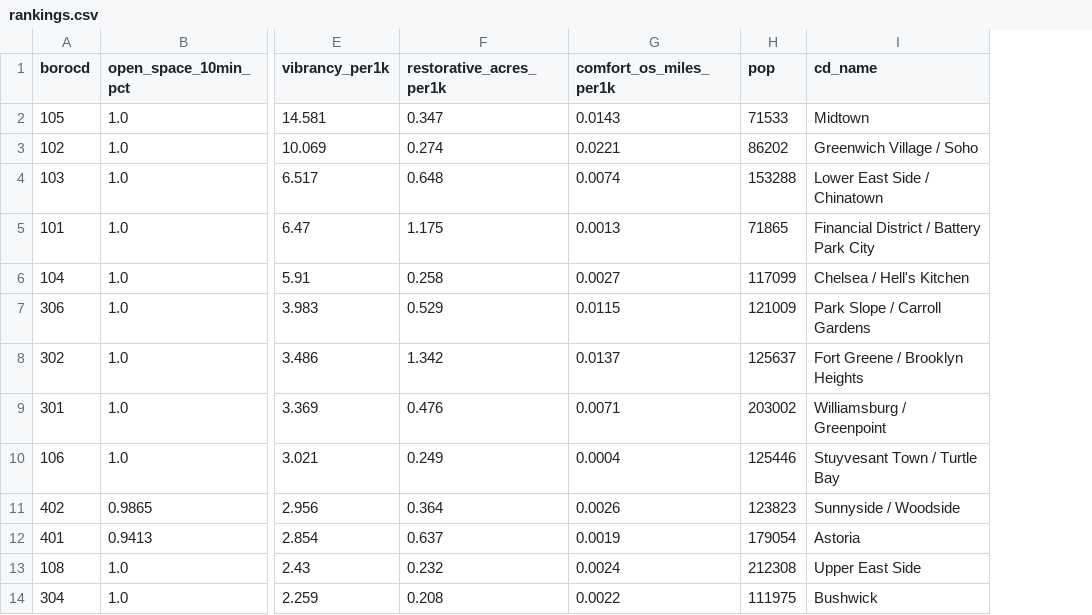
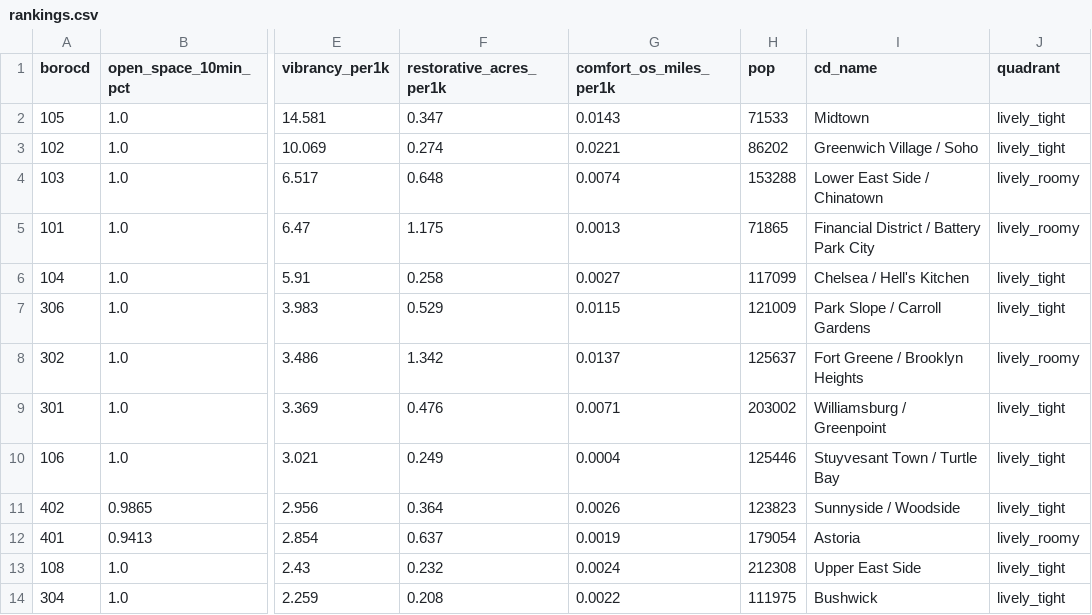
Before and after one commit to shanvann/measuring-new-york, a CSV file: analyses/chapter-05/out/rankings.csv, drawn as a sheet; only a part is shown, gaps mark what is left out; the diff names each change by its address in the sheet, - before the commit and + after, or states it on an @@ line.

```diff
--- a/analyses/chapter-05/out/rankings.csv
+++ b/analyses/chapter-05/out/rankings.csv
+column J (quadrant), rows 2-14: lively_tight | lively_tight | lively_roomy | lively_roomy | lively_tight | lively_tight | lively_roomy | lively_tight | lively_tight | lively_tight | lively_roomy | lively_tight | lively_tight
```
Also changed, not shown: 4 other files.
